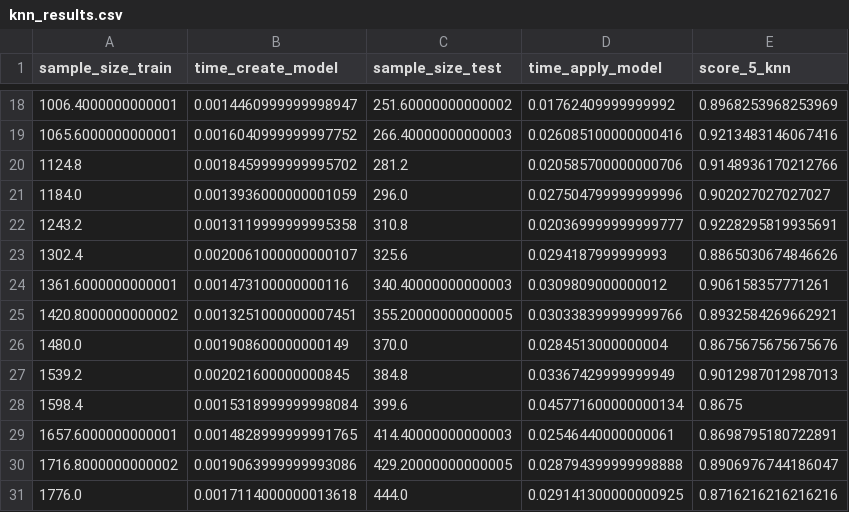
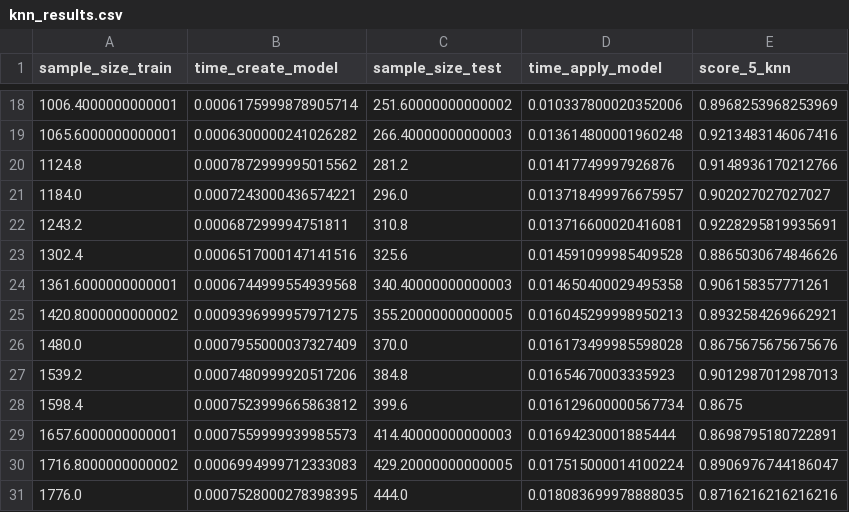
Before and after one commit to gua21150/Parcial-2-ADA, a CSV file: knn_results.csv, drawn as a sheet; only a part is shown, gaps mark what is left out; the diff covers the shown part only.

```diff
--- a/knn_results.csv
+++ b/knn_results.csv
@@ -18,14 +18,14 @@ sample_size_train,time_create_model,sample_size_test,time_apply_model,score_5_kn
-1006.4000000000001,0.0014460999999998947,251.60000000000002,0.01762409999999992,0.8968253968253969
-1065.6000000000001,0.0016040999999997752,266.40000000000003,0.026085100000000416,0.9213483146067416
-1124.8,0.0018459999999995702,281.2,0.020585700000000706,0.9148936170212766
-1184.0,0.0013936000000001059,296.0,0.027504799999999996,0.902027027027027
-1243.2,0.0013119999999995358,310.8,0.020369999999999777,0.9228295819935691
-1302.4,0.0020061000000000107,325.6,0.0294187999999993,0.8865030674846626
-1361.6000000000001,0.001473100000000116,340.40000000000003,0.0309809000000012,0.906158357771261
-1420.8000000000002,0.0013251000000007451,355.20000000000005,0.030338399999999766,0.8932584269662921
-1480.0,0.001908600000000149,370.0,0.0284513000000004,0.8675675675675676
-1539.2,0.002021600000000845,384.8,0.03367429999999949,0.9012987012987013
-1598.4,0.0015318999999998084,399.6,0.045771600000000134,0.8675
-1657.6000000000001,0.0014828999999991765,414.40000000000003,0.02546440000000061,0.8698795180722891
-1716.8000000000002,0.0019063999999993086,429.20000000000005,0.028794399999998888,0.8906976744186047
-1776.0,0.0017114000000013618,444.0,0.029141300000000925,0.8716216216216216
+1006.4000000000001,0.0006175999878905714,251.60000000000002,0.010337800020352006,0.8968253968253969
+1065.6000000000001,0.0006300000241026282,266.40000000000003,0.013614800001960248,0.9213483146067416
+1124.8,0.0007872999995015562,281.2,0.01417749997926876,0.9148936170212766
+1184.0,0.0007243000436574221,296.0,0.013718499976675957,0.902027027027027
+1243.2,0.000687299994751811,310.8,0.013716600020416081,0.9228295819935691
+1302.4,0.0006517000147141516,325.6,0.014591099985409528,0.8865030674846626
+1361.6000000000001,0.0006744999554939568,340.40000000000003,0.014650400029495358,0.906158357771261
+1420.8000000000002,0.0009396999957971275,355.20000000000005,0.016045299998950213,0.8932584269662921
+1480.0,0.0007955000037327409,370.0,0.016173499985598028,0.8675675675675676
+1539.2,0.0007480999920517206,384.8,0.01654670003335923,0.9012987012987013
+1598.4,0.0007523999665863812,399.6,0.016129600000567734,0.8675
+1657.6000000000001,0.0007559999939985573,414.40000000000003,0.01694230001885444,0.8698795180722891
+1716.8000000000002,0.0006994999712333083,429.20000000000005,0.017515000014100224,0.8906976744186047
+1776.0,0.0007528000278398395,444.0,0.018083699978888035,0.8716216216216216
```
Also changed, not shown: 32 edited cells elsewhere in this file, kmeans_results.csv, 2 other files.
